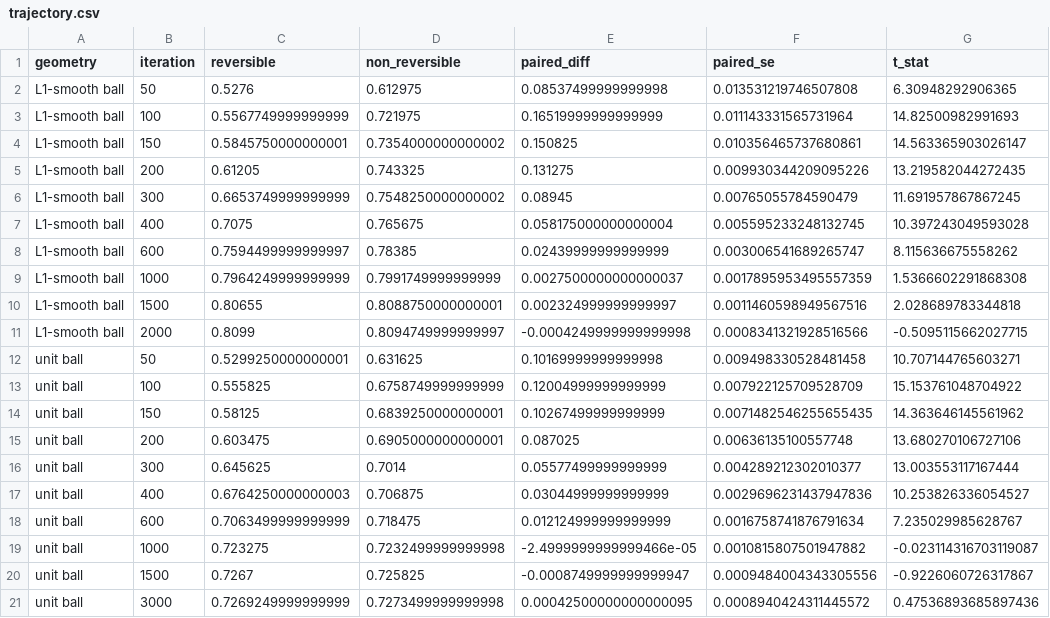
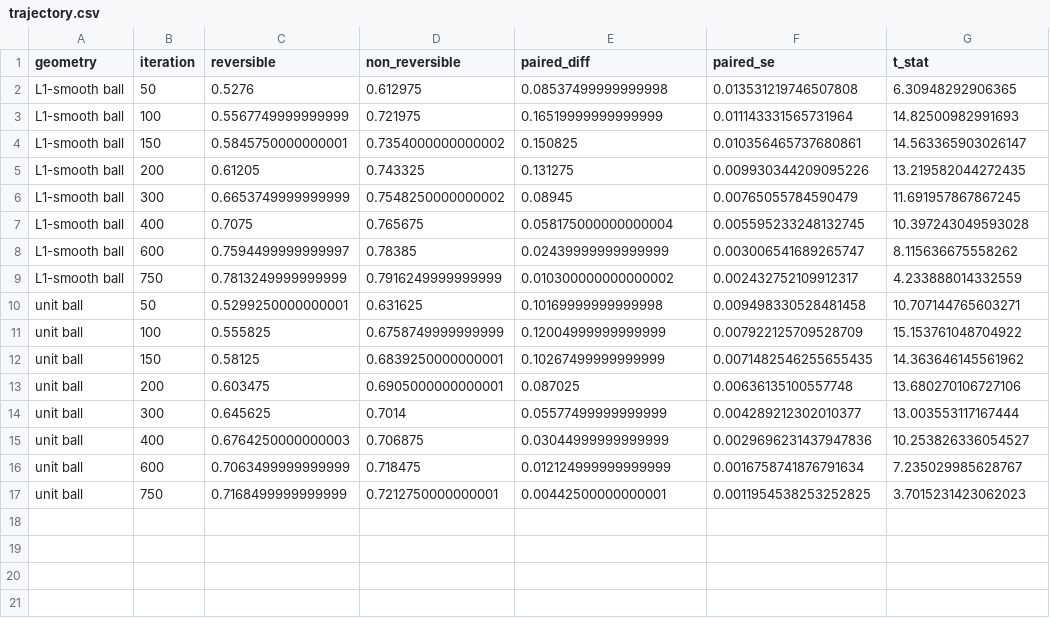
Before and after one commit to pervezali1/Accelerating-Non-Differentiable-sampling, a CSV file: sgld_experiment/results_beat/trajectory.csv, drawn as a sheet; removed rows and columns are numbered as before the commit, all else as after; the diff names each change by its address in the sheet, - before the commit and + after, or states it on an @@ line.

```diff
--- a/sgld_experiment/results_beat/trajectory.csv
+++ b/sgld_experiment/results_beat/trajectory.csv
-row 9: L1-smooth ball | 1000 | 0.7964249999999999 | 0.7991749999999999 | 0.0027500000000000037 | 0.0017895953495557359 | 1.5366602291868308
-row 10: L1-smooth ball | 1500 | 0.80655 | 0.8088750000000001 | 0.002324999999999997 | 0.0011460598949567516 | 2.028689783344818
-row 11: L1-smooth ball | 2000 | 0.8099 | 0.8094749999999997 | -0.0004249999999999998 | 0.0008341321928516566 | -0.5095115662027715
+row 9: L1-smooth ball | 750 | 0.7813249999999999 | 0.7916249999999999 | 0.010300000000000002 | 0.002432752109912317 | 4.233888014332559
-row 19: unit ball | 1000 | 0.723275 | 0.7232499999999998 | -2.4999999999999466e-05 | 0.0010815807501947882 | -0.023114316703119087
-row 20: unit ball | 1500 | 0.7267 | 0.725825 | -0.0008749999999999947 | 0.0009484004343305556 | -0.9226060726317867
-row 21: unit ball | 3000 | 0.7269249999999999 | 0.7273499999999998 | 0.00042500000000000095 | 0.0008940424311445572 | 0.47536893685897436
+row 17: unit ball | 750 | 0.7168499999999999 | 0.7212750000000001 | 0.00442500000000001 | 0.0011954538253252825 | 3.7015231423062023
```
Also changed, not shown: 14 other files.
